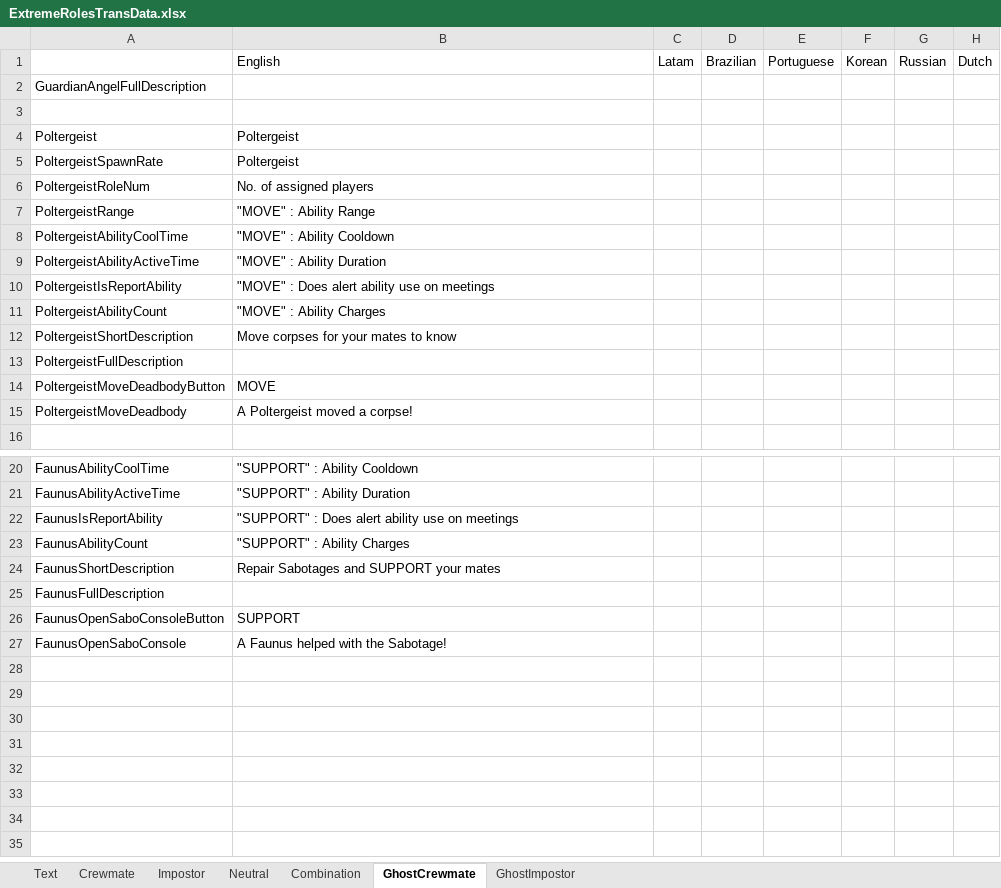
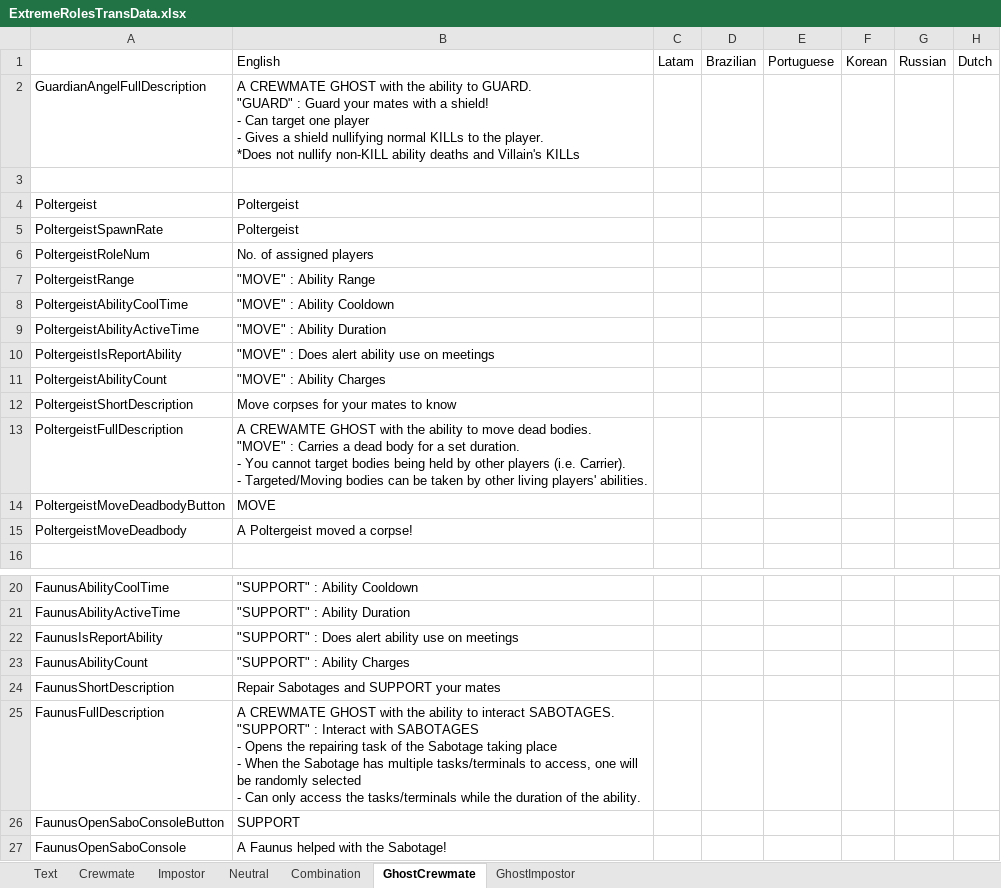
Before and after one commit to yukieiji/ExtremeRoles, an Excel workbook: ExtremeRolesTransData.xlsx, sheet GhostCrewmate, drawn as a sheet; only a part is shown, gaps mark what is left out; values as stored, in another font and other column widths than the file's, no borders; ↵ is a line break in a cell; the diff names each change by its address in the sheet, - before the commit and + after, or states it on an @@ line.

```diff
--- a/ExtremeRolesTransData.xlsx (sheet GhostCrewmate)
+++ b/ExtremeRolesTransData.xlsx (sheet GhostCrewmate)
-B2: (empty)
+B2: A CREWMATE GHOST with the ability to GUARD. ↵ "GUARD" : Guard your mates with a shield! ↵ - Can target one player ↵ - Gives a shield nullifying normal KILLs to the player. ↵ *Does not nullify non-KILL ability deaths and Villain's KILLs
-B13: (empty)
+B13: A CREWAMTE GHOST with the ability to move dead bodies. ↵ "MOVE" : Carries a dead body for a set duration. ↵ - You cannot target bodies being held by other players (i.e. Carrier). ↵ - Targeted/Moving bodies can be taken by other living players' abilities.
-B25: (empty)
+B25: A CREWMATE GHOST with the ability to interact SABOTAGES. ↵ "SUPPORT" : Interact with SABOTAGES ↵ - Opens the repairing task of the Sabotage taking place ↵ - When the Sabotage has multiple tasks/terminals to access, one will be randomly selected ↵ - Can only access the tasks/terminals while the duration of the ability.
```
Also changed, not shown: sheet Combination, sheet Neutral, sheet GhostImpostor.
